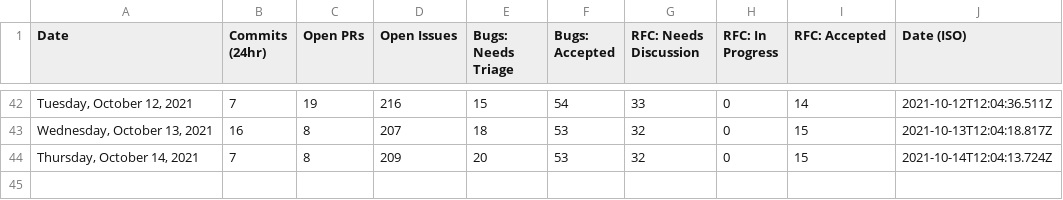
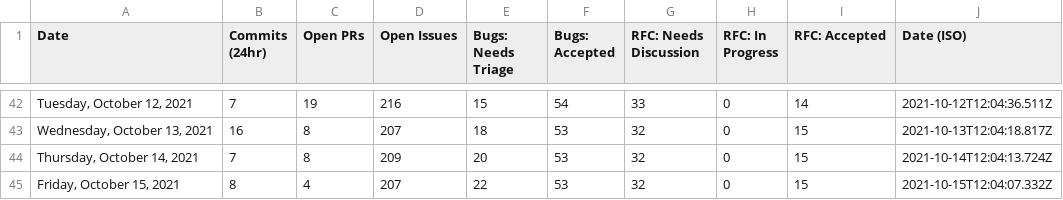
Before and after one commit to TheRakeshPurohit/astro, a CSV file: scripts/stats/stats.csv, drawn as a sheet; only a part is shown, gaps mark what is left out; the diff names each change by its address in the sheet, - before the commit and + after, or states it on an @@ line.

```diff
--- a/scripts/stats/stats.csv
+++ b/scripts/stats/stats.csv
+row 45: Friday, October 15, 2021 | 8 | 4 | 207 | 22 | 53 | 32 | 0 | 15 | 2021-10-15T12:04:07.332Z
```
